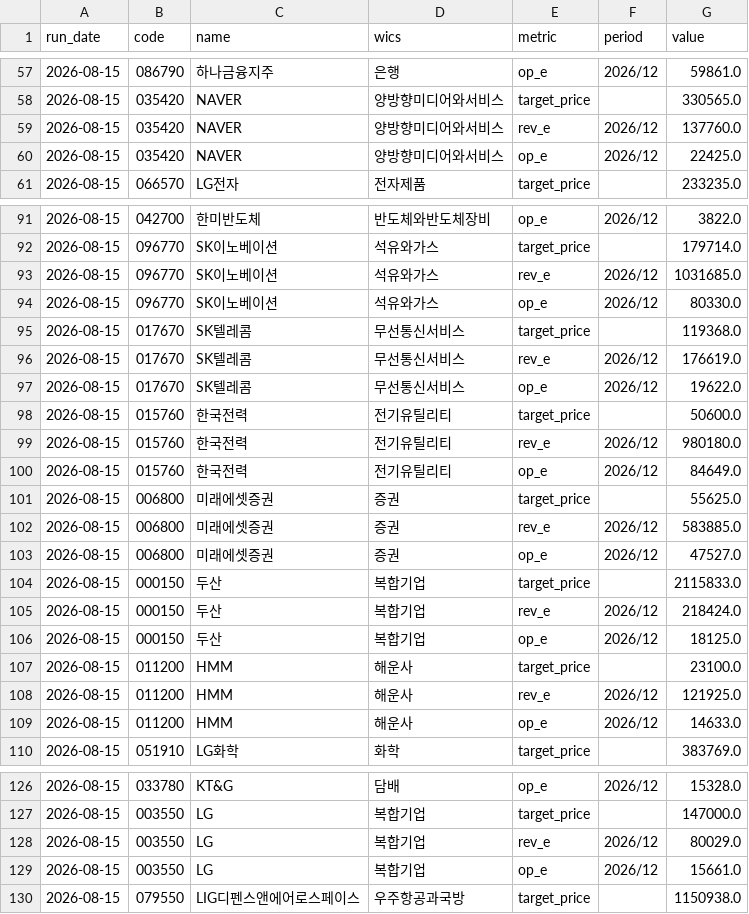
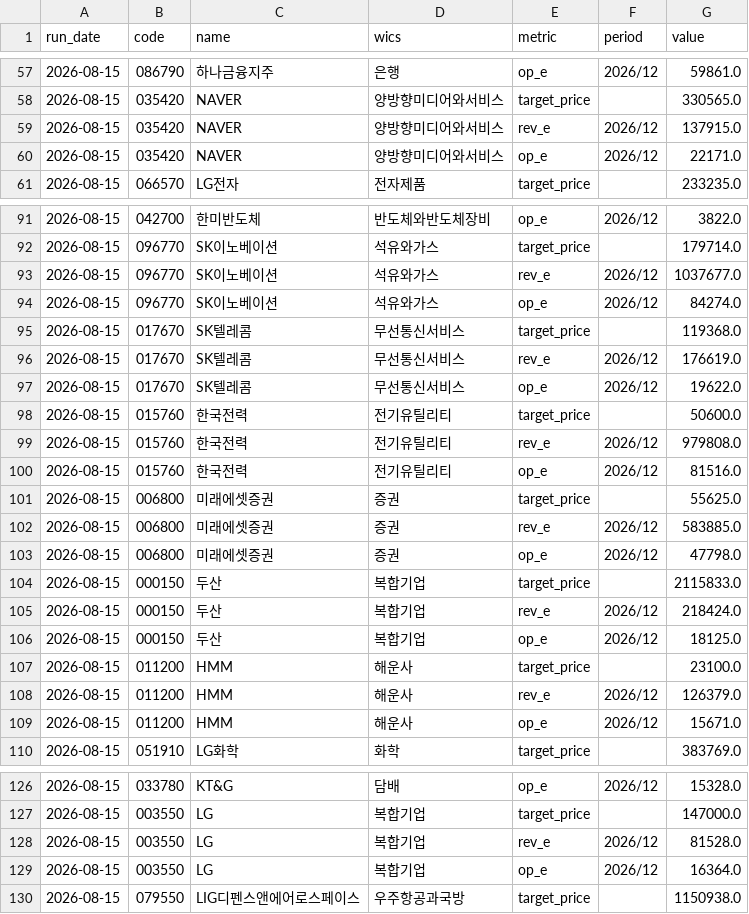
Before and after one commit to antman8422-alt/krx-cycle-data, a CSV file: data/m7_revision/2026-08-15.csv, drawn as a sheet; only a part is shown, gaps mark what is left out; the diff covers the shown part only.

```diff
--- a/data/m7_revision/2026-08-15.csv
+++ b/data/m7_revision/2026-08-15.csv
@@ -58,4 +58,4 @@
 2026-08-15,035420,NAVER,양방향미디어와서비스,target_price,,330565.0
-2026-08-15,035420,NAVER,양방향미디어와서비스,rev_e,2026/12,137760.0
-2026-08-15,035420,NAVER,양방향미디어와서비스,op_e,2026/12,22425.0
+2026-08-15,035420,NAVER,양방향미디어와서비스,rev_e,2026/12,137915.0
+2026-08-15,035420,NAVER,양방향미디어와서비스,op_e,2026/12,22171.0
 2026-08-15,066570,LG전자,전자제품,target_price,,233235.0
@@ -92,4 +92,4 @@
 2026-08-15,096770,SK이노베이션,석유와가스,target_price,,179714.0
-2026-08-15,096770,SK이노베이션,석유와가스,rev_e,2026/12,1031685.0
-2026-08-15,096770,SK이노베이션,석유와가스,op_e,2026/12,80330.0
+2026-08-15,096770,SK이노베이션,석유와가스,rev_e,2026/12,1037677.0
+2026-08-15,096770,SK이노베이션,석유와가스,op_e,2026/12,84274.0
 2026-08-15,017670,SK텔레콤,무선통신서비스,target_price,,119368.0
@@ -98,7 +98,7 @@
 2026-08-15,015760,한국전력,전기유틸리티,target_price,,50600.0
-2026-08-15,015760,한국전력,전기유틸리티,rev_e,2026/12,980180.0
-2026-08-15,015760,한국전력,전기유틸리티,op_e,2026/12,84649.0
+2026-08-15,015760,한국전력,전기유틸리티,rev_e,2026/12,979808.0
+2026-08-15,015760,한국전력,전기유틸리티,op_e,2026/12,81516.0
 2026-08-15,006800,미래에셋증권,증권,target_price,,55625.0
 2026-08-15,006800,미래에셋증권,증권,rev_e,2026/12,583885.0
-2026-08-15,006800,미래에셋증권,증권,op_e,2026/12,47527.0
+2026-08-15,006800,미래에셋증권,증권,op_e,2026/12,47798.0
 2026-08-15,000150,두산,복합기업,target_price,,2115833.0
@@ -107,4 +107,4 @@
 2026-08-15,011200,HMM,해운사,target_price,,23100.0
-2026-08-15,011200,HMM,해운사,rev_e,2026/12,121925.0
-2026-08-15,011200,HMM,해운사,op_e,2026/12,14633.0
+2026-08-15,011200,HMM,해운사,rev_e,2026/12,126379.0
+2026-08-15,011200,HMM,해운사,op_e,2026/12,15671.0
 2026-08-15,051910,LG화학,화학,target_price,,383769.0
@@ -127,4 +127,4 @@
 2026-08-15,003550,LG,복합기업,target_price,,147000.0
-2026-08-15,003550,LG,복합기업,rev_e,2026/12,80029.0
-2026-08-15,003550,LG,복합기업,op_e,2026/12,15661.0
+2026-08-15,003550,LG,복합기업,rev_e,2026/12,81528.0
+2026-08-15,003550,LG,복합기업,op_e,2026/12,16364.0
 2026-08-15,079550,LIG디펜스앤에어로스페이스,우주항공과국방,target_price,,1150938.0
```
Also changed, not shown: 40 edited cells elsewhere in this file, 1 other file.
